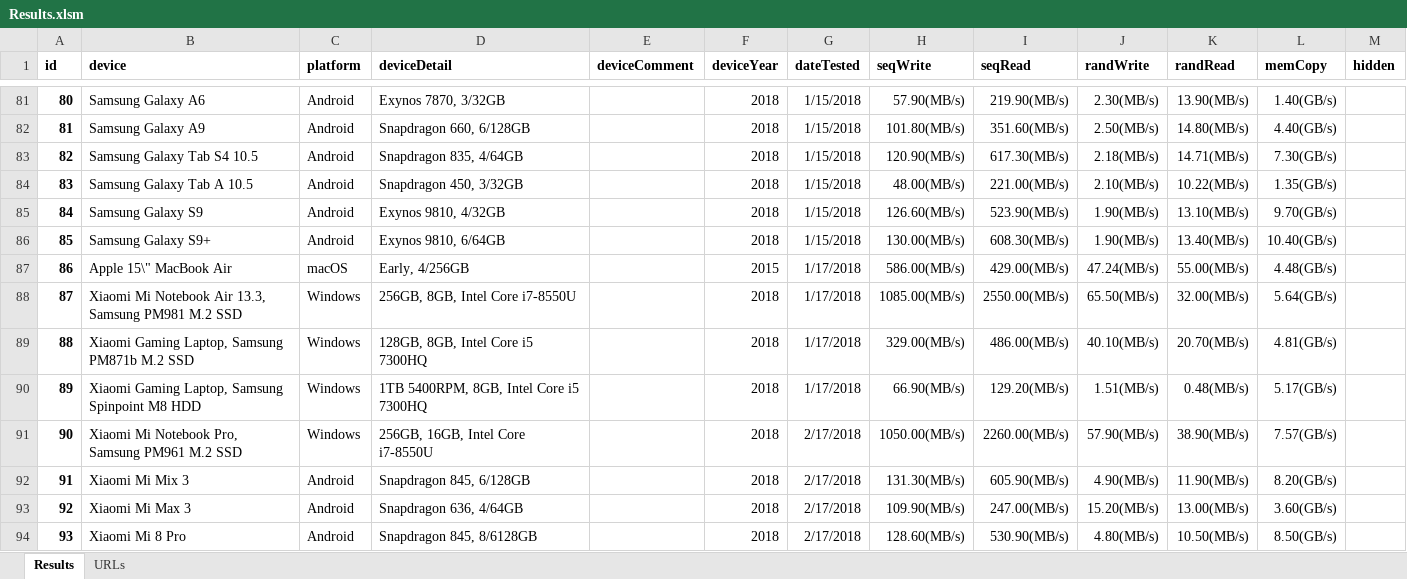
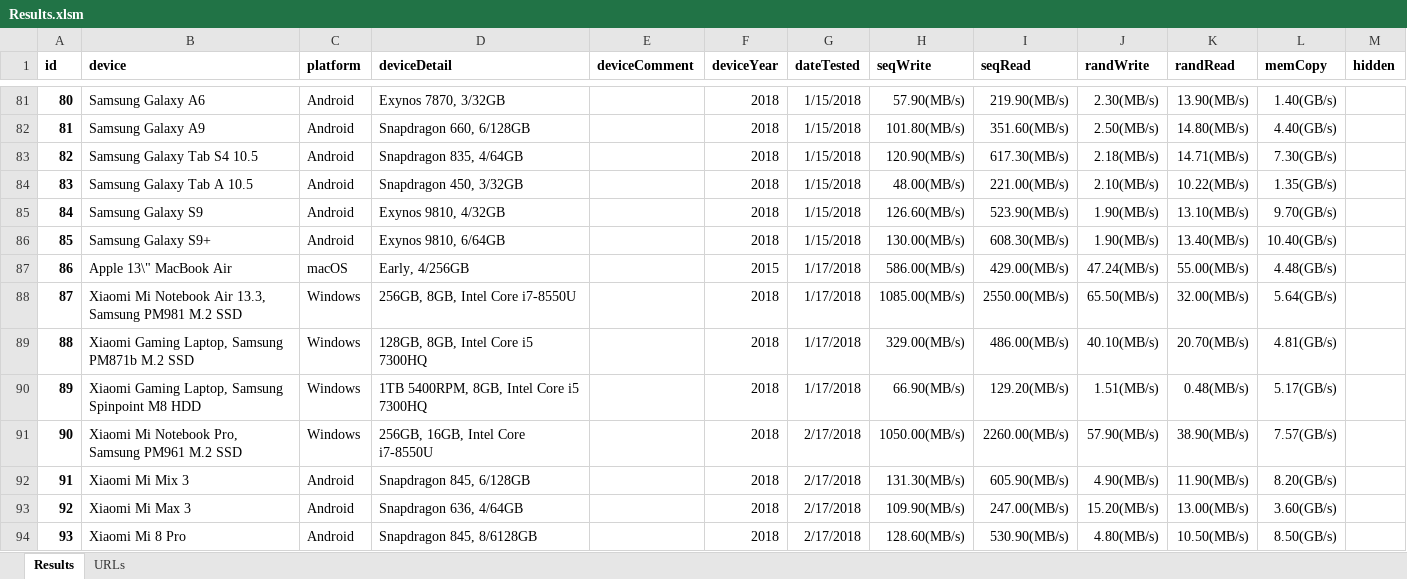
Before and after one commit to maxim-saplin/cpdt_results, an Excel workbook: Results.xlsm, sheet Results, drawn as a sheet; only a part is shown, gaps mark what is left out; values as stored, in another font and other column widths than the file's, no borders; the diff names each change by its address in the sheet, - before the commit and + after, or states it on an @@ line.

```diff
--- a/Results.xlsm (sheet Results)
+++ b/Results.xlsm (sheet Results)
-B87 (device): Apple 15\" MacBook Air
+B87 (device): Apple 13\" MacBook Air
```
Also changed, not shown: 2 other files.
